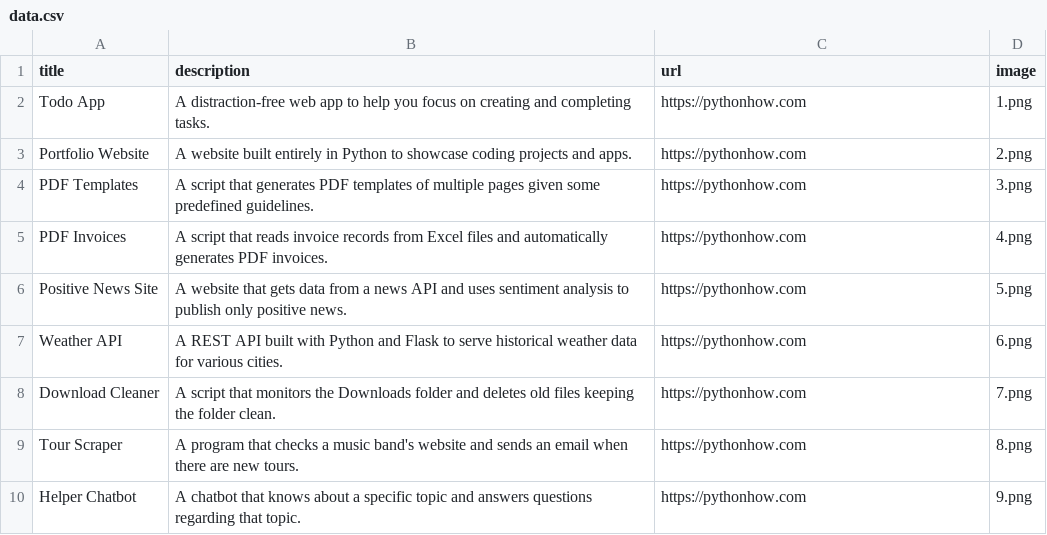
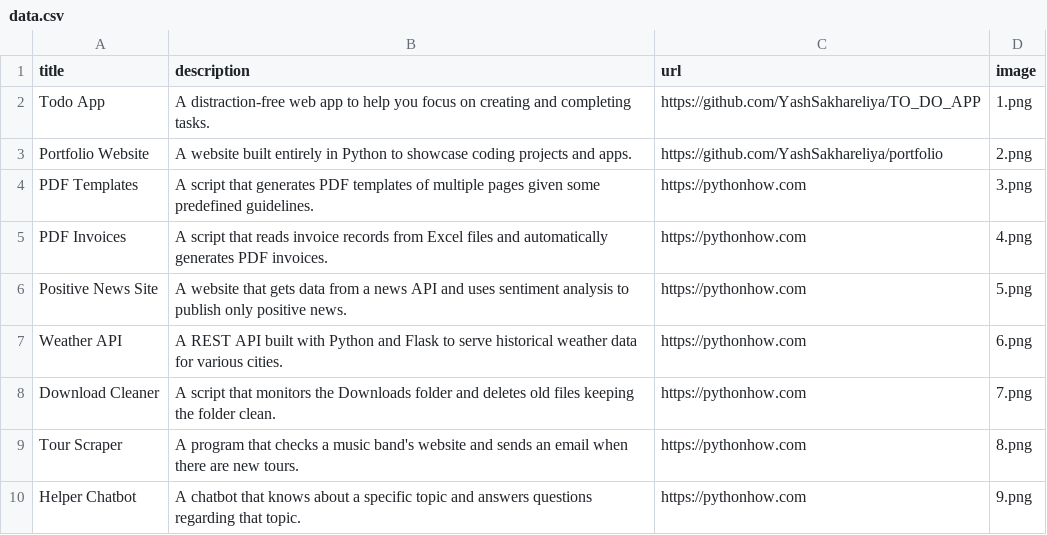
Before and after one commit to YashSakhareliya/portfolio, a CSV file: data.csv, drawn as a sheet; only a part is shown.

Commit message:
add github link

```diff
--- a/data.csv
+++ b/data.csv
@@ -1,4 +1,4 @@
 title;description;url;image
-Todo App;A distraction-free web app to help you focus on creating and completing tasks.;https://pythonhow.com;1.png
-Portfolio Website;A website built entirely in Python to showcase coding projects and apps.;https://pythonhow.com;2.png
+Todo App;A distraction-free web app to help you focus on creating and completing tasks.;https://github.com/YashSakhareliya/TO_DO_APP;1.png
+Portfolio Website;A website built entirely in Python to showcase coding projects and apps.;https://github.com/YashSakhareliya/portfolio;2.png
 PDF Templates;A script that generates PDF templates of multiple pages given some predefined guidelines.;https://pythonhow.com;3.png
```
